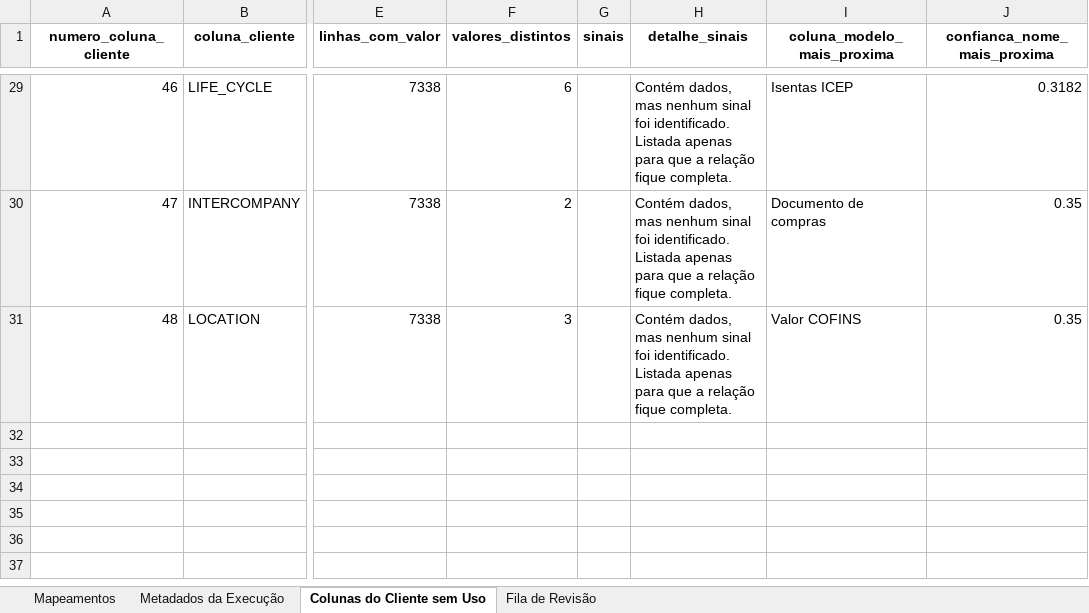
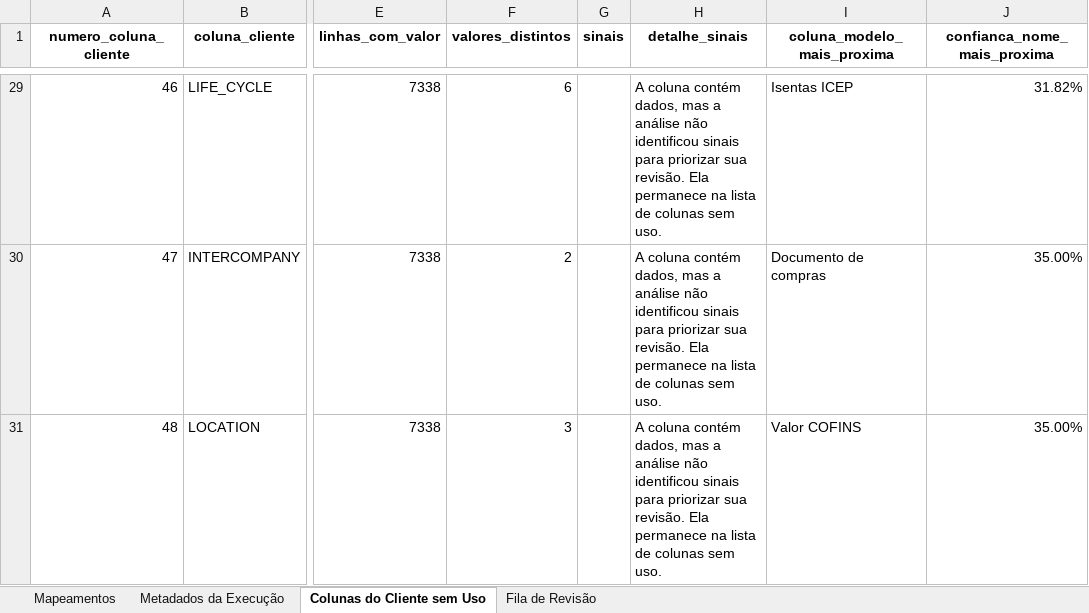
Before and after one commit to umeirelles/erp-fiscal-data, an Excel workbook: data/reports/mapping_oracle_full.xlsx, sheet Colunas do Cliente sem Uso, drawn as a sheet; only a part is shown, gaps mark what is left out; values as stored, in another font and other column widths than the file's, no borders; the diff covers the shown part only; the diff names each change by its address in the sheet, - before the commit and + after, or states it on an @@ line.

```diff
--- a/data/reports/mapping_oracle_full.xlsx (sheet Colunas do Cliente sem Uso)
+++ b/data/reports/mapping_oracle_full.xlsx (sheet Colunas do Cliente sem Uso)
-H29:H31 (detalhe_sinais): Contém dados, mas nenhum sinal foi identificado. Listada apenas para que a relação fique completa.
+H29:H31 (detalhe_sinais): A coluna contém dados, mas a análise não identificou sinais para priorizar sua revisão. Ela permanece na lista de colunas sem uso.
-J29 (confianca_nome_mais_proxima): 0.3182
+J29 (confianca_nome_mais_proxima): 31.82%
-J30:J31 (confianca_nome_mais_proxima): 0.35
+J30:J31 (confianca_nome_mais_proxima): 35.00%
```
Also changed, not shown: 52 edited cells elsewhere in this sheet, sheet Mapeamentos, sheet Fila de Revisão, sheet Metadados da Execução, data/mapped/sap_terumo_mapped.xlsx, data/model.xlsx, 43 other files.
